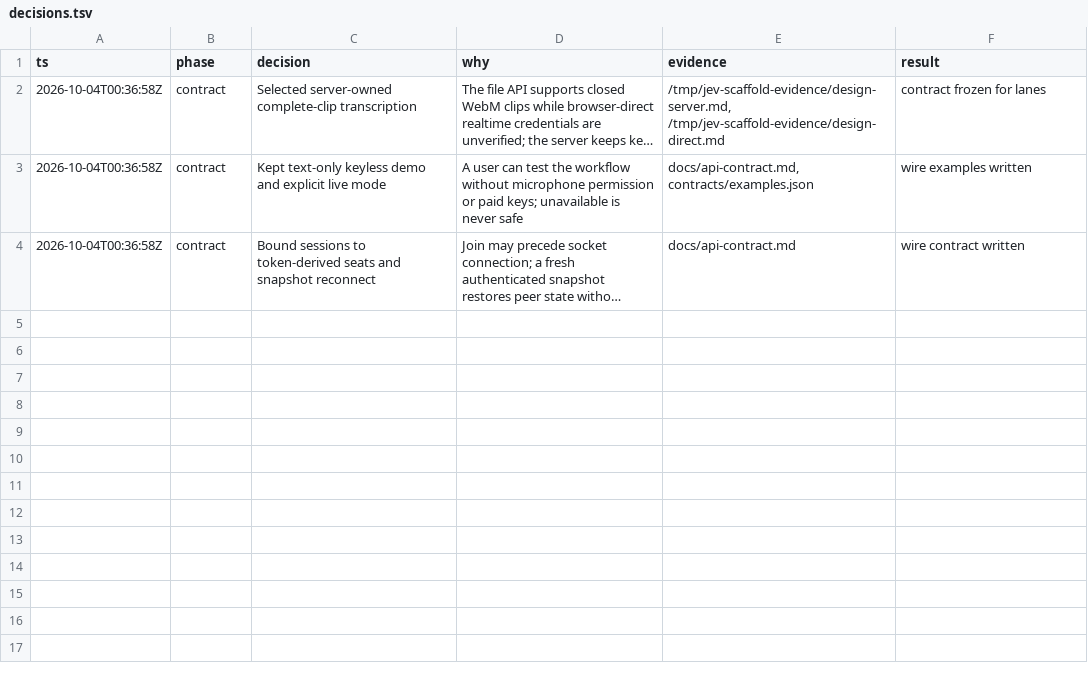
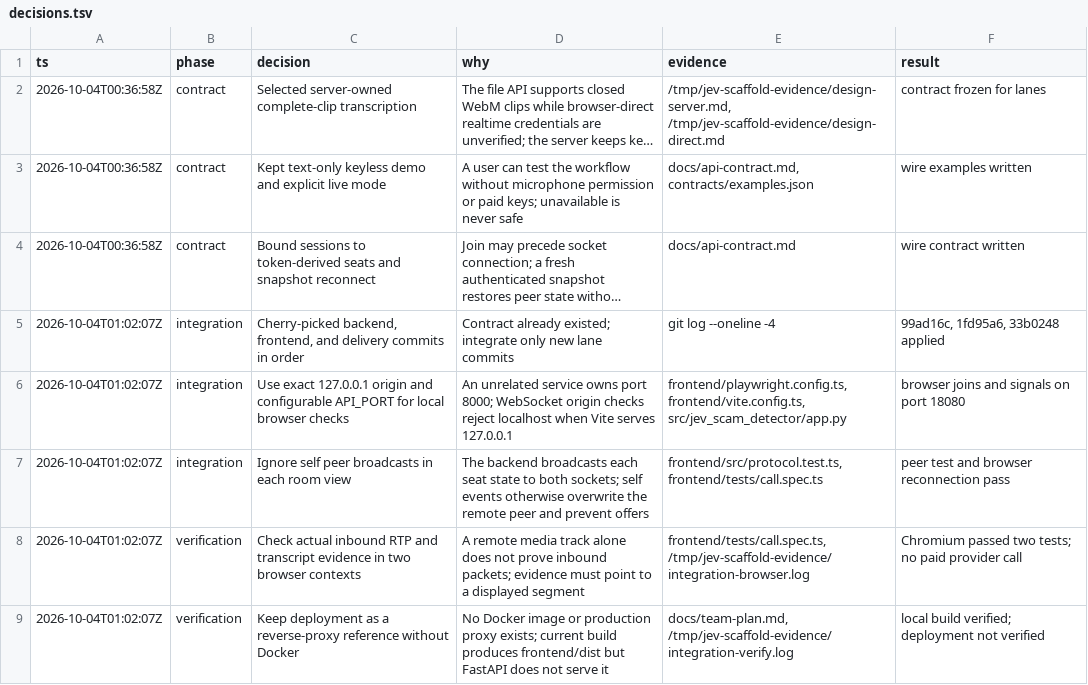
Before and after one commit to SamuelSaylor/Jev-Scam-Detector, a TSV file: docs/decisions.tsv, drawn as a sheet; long unchanged cells end in …; the diff names each change by its address in the sheet, - before the commit and + after, or states it on an @@ line.

Commit message:
fix(integration): connect browser peers and align local origin

```diff
--- a/docs/decisions.tsv
+++ b/docs/decisions.tsv
+row 5: 2026-10-04T01:02:07Z | integration | Cherry-picked backend, frontend, and delivery commits in order | Contract already existed; integrate only new lane commits | git log --oneline -4 | 99ad16c, 1fd95a6, 33b0248 applied
+row 6: 2026-10-04T01:02:07Z | integration | Use exact 127.0.0.1 origin and configurable API_PORT for local browser checks | An unrelated service owns port 8000; WebSocket origin checks reject localhost when Vite serves 127.0.0.1 | frontend/playwright.config.ts, frontend/vite.config.ts, src/jev_scam_detector/app.py | browser joins and signals on port 18080
+row 7: 2026-10-04T01:02:07Z | integration | Ignore self peer broadcasts in each room view | The backend broadcasts each seat state to both sockets; self events otherwise overwrite the remote peer and prevent offers | frontend/src/protocol.test.ts, frontend/tests/call.spec.ts | peer test and browser reconnection pass
+row 8: 2026-10-04T01:02:07Z | verification | Check actual inbound RTP and transcript evidence in two browser contexts | A remote media track alone does not prove inbound packets; evidence must point to a displayed segment | frontend/tests/call.spec.ts, /tmp/jev-scaffold-evidence/integration-browser.log | Chromium passed two tests; no paid provider call
+row 9: 2026-10-04T01:02:07Z | verification | Keep deployment as a reverse-proxy reference without Docker | No Docker image or production proxy exists; current build produces frontend/dist but FastAPI does not serve it | docs/team-plan.md, /tmp/jev-scaffold-evidence/integration-verify.log | local build verified; deployment not verified
```
Also changed, not shown: 12 other files.
